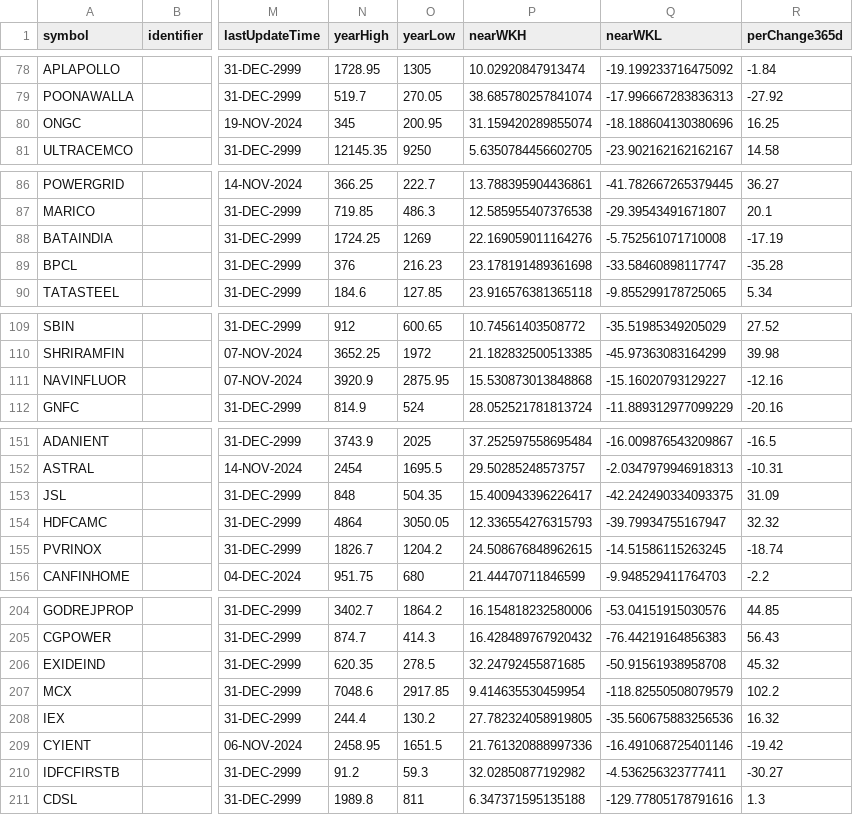
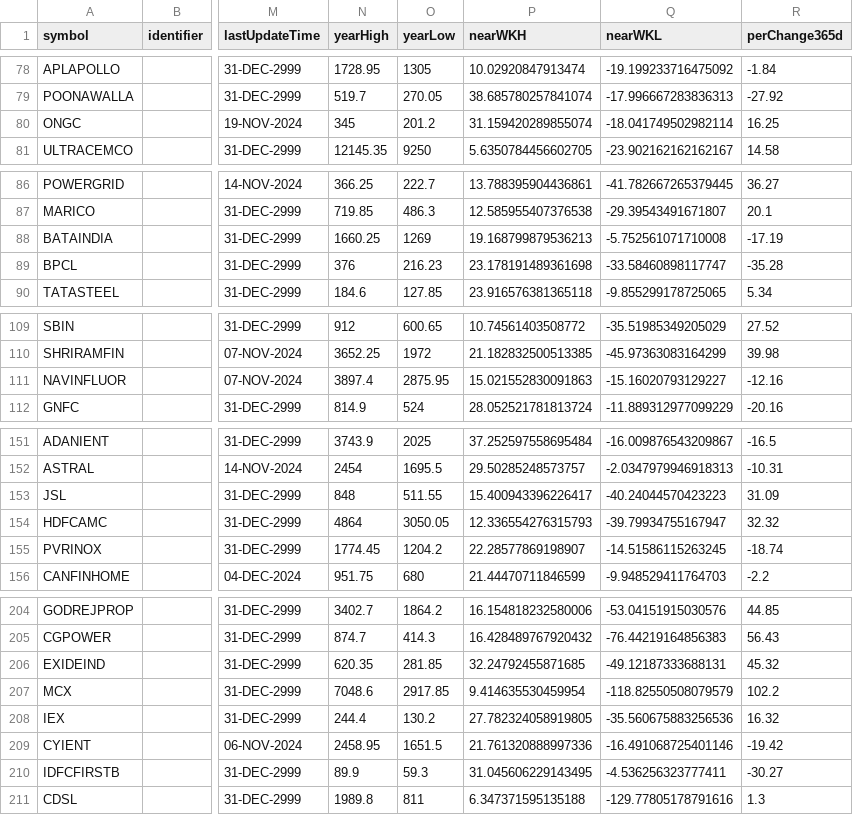
Before and after one commit to tsrajpurohit/AdvDec, a CSV file: advances_declines.csv, drawn as a sheet; only a part is shown, gaps mark what is left out; the diff covers the shown part only; the diff names each change by its address in the sheet, - before the commit and + after, or states it on an @@ line.

```diff
--- a/advances_declines.csv
+++ b/advances_declines.csv
-O80 (yearLow): 200.95
+O80 (yearLow): 201.2
-Q80 (nearWKL): -18.188604130380696
+Q80 (nearWKL): -18.041749502982114
-N88 (yearHigh): 1724.25
+N88 (yearHigh): 1660.25
-P88 (nearWKH): 22.169059011164276
+P88 (nearWKH): 19.168799879536213
-N111 (yearHigh): 3920.9
+N111 (yearHigh): 3897.4
-P111 (nearWKH): 15.530873013848868
+P111 (nearWKH): 15.021552830091863
-O153 (yearLow): 504.35
+O153 (yearLow): 511.55
-Q153 (nearWKL): -42.242490334093375
+Q153 (nearWKL): -40.24044570423223
-N155 (yearHigh): 1826.7
+N155 (yearHigh): 1774.45
-P155 (nearWKH): 24.508676848962615
+P155 (nearWKH): 22.28577869198907
-O206 (yearLow): 278.5
+O206 (yearLow): 281.85
-Q206 (nearWKL): -50.91561938958708
+Q206 (nearWKL): -49.12187333688131
-N210 (yearHigh): 91.2
+N210 (yearHigh): 89.9
-P210 (nearWKH): 32.02850877192982
+P210 (nearWKH): 31.045606229143495
```
Also changed, not shown: 8 edited cells elsewhere in this file.
